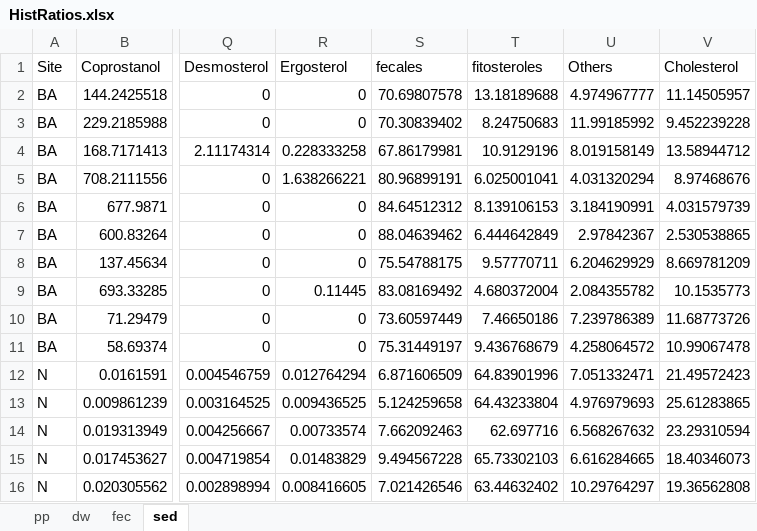
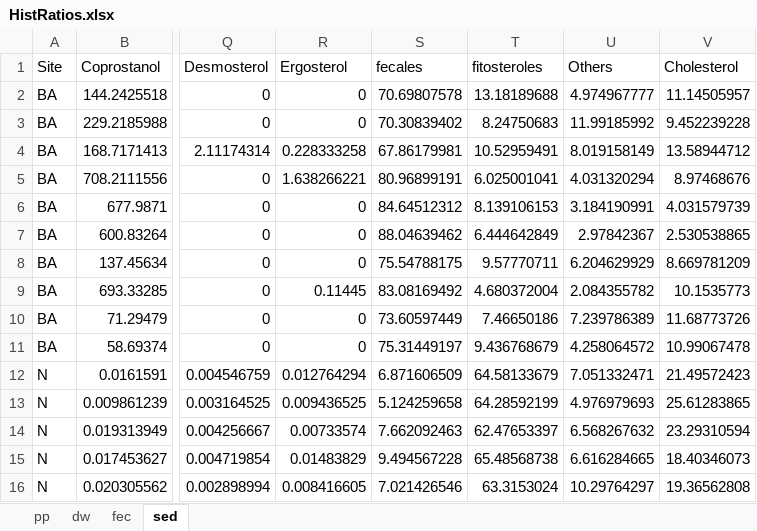
Before and after one commit to ericsperanza/ST, an Excel workbook: HistRatios.xlsx, sheet sed, drawn as a sheet; only a part is shown, gaps mark what is left out; values as stored, in another font and other column widths than the file's, no borders; the diff names each change by its address in the sheet, - before the commit and + after, or states it on an @@ line.

```diff
--- a/HistRatios.xlsx (sheet sed)
+++ b/HistRatios.xlsx (sheet sed)
-T4 (fitosteroles): 10.9129196
+T4 (fitosteroles): 10.52959491
-T12 (fitosteroles): 64.83901996
+T12 (fitosteroles): 64.58133679
-T13 (fitosteroles): 64.43233804
+T13 (fitosteroles): 64.28592199
-T14 (fitosteroles): 62.697716
+T14 (fitosteroles): 62.47653397
-T15 (fitosteroles): 65.73302103
+T15 (fitosteroles): 65.48568738
-T16 (fitosteroles): 63.44632402
+T16 (fitosteroles): 63.3153024
```
Also changed, not shown: SettlingParticles6.xlsx, sedDegr.xlsx, 1 other file.
